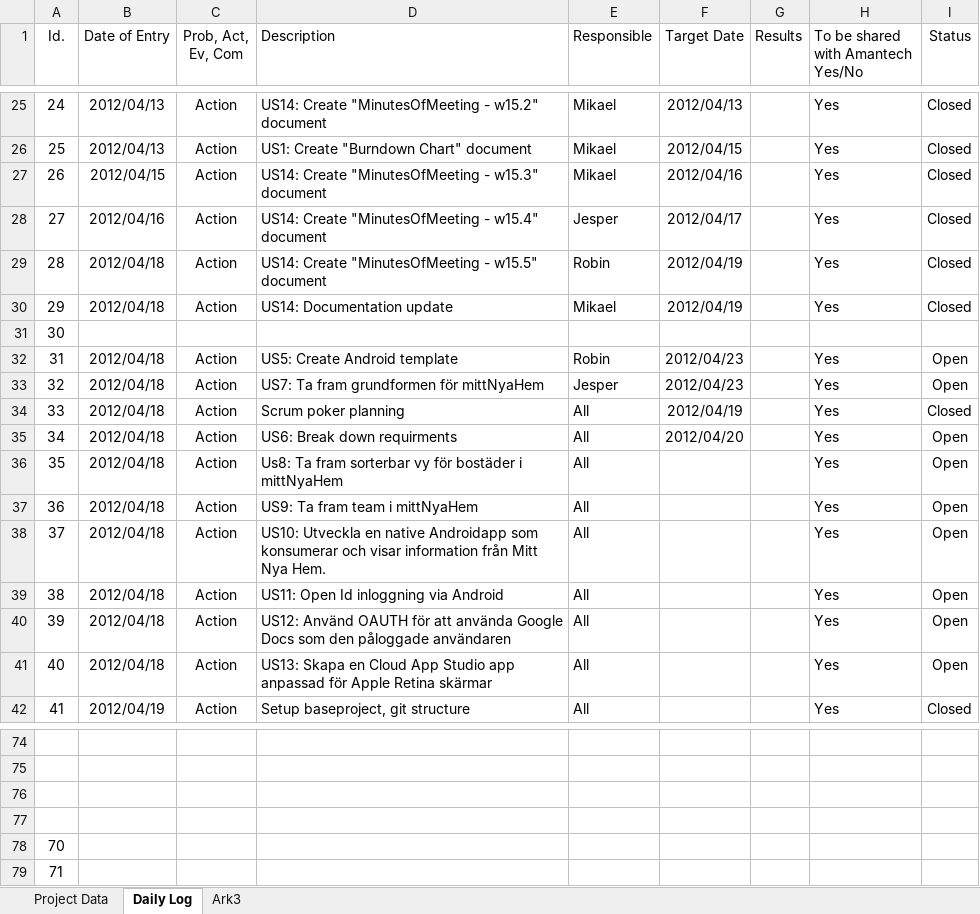
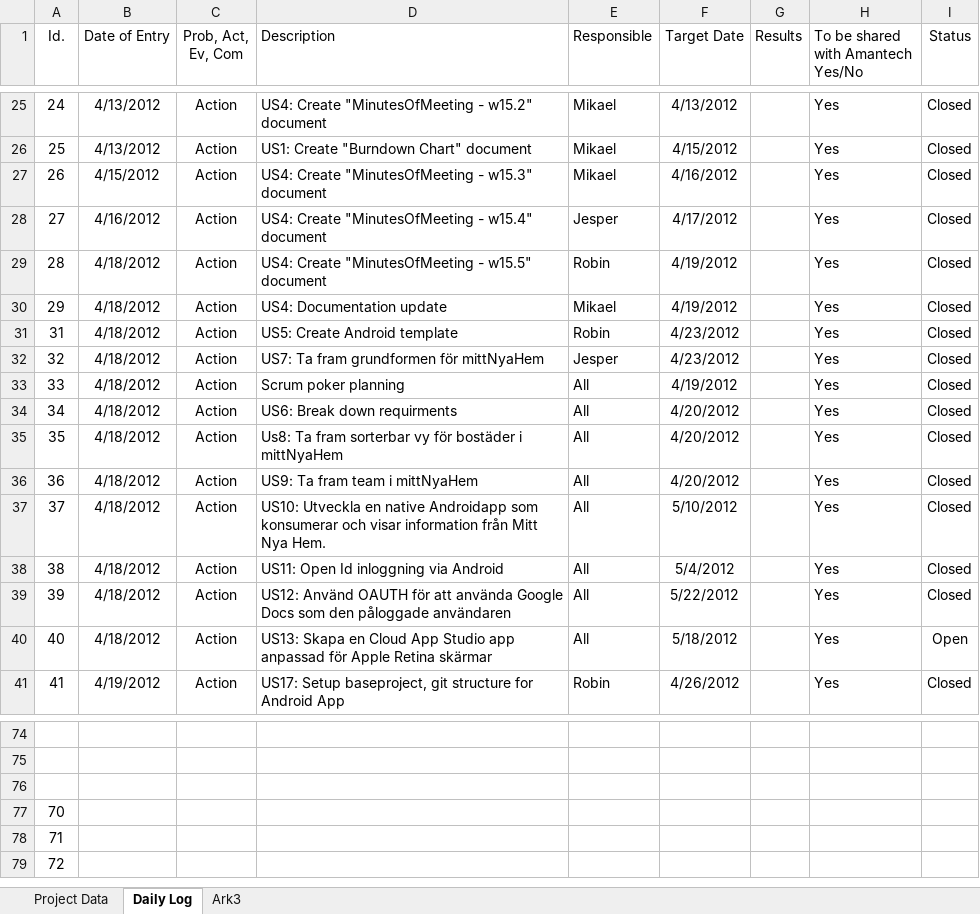
Before and after one commit to nero2000/Amantech, an Excel workbook: Documents/0 Project Managment/Project Daily Log - 2012.xlsx, sheet Daily Log, drawn as a sheet; only a part is shown, gaps mark what is left out; values as stored, in another font and other column widths than the file's, no borders; removed rows and columns are numbered as before the commit, all else as after; the diff covers the shown part only; the diff names each change by its address in the sheet, - before the commit and + after, or states it on an @@ line.

```diff
--- a/Documents/0 Project Managment/Project Daily Log - 2012.xlsx (sheet Daily Log)
+++ b/Documents/0 Project Managment/Project Daily Log - 2012.xlsx (sheet Daily Log)
-B25:B26 (Date of Entry): 2012/04/13
+B25:B26 (Date of Entry): 4/13/2012
-D25 (Description): US14: Create "MinutesOfMeeting…
+D25 (Description): US4: Create "MinutesOfMeeting…
-F25 (Target Date): 2012/04/13
+F25 (Target Date): 4/13/2012
-F26 (Target Date): 2012/04/15
+F26 (Target Date): 4/15/2012
-B27 (Date of Entry): 2012/04/15
+B27 (Date of Entry): 4/15/2012
-D27 (Description): US14: Create "MinutesOfMeeting…
+D27 (Description): US4: Create "MinutesOfMeeting…
-F27 (Target Date): 2012/04/16
+F27 (Target Date): 4/16/2012
-B28 (Date of Entry): 2012/04/16
+B28 (Date of Entry): 4/16/2012
-D28 (Description): US14: Create "MinutesOfMeeting…
+D28 (Description): US4: Create "MinutesOfMeeting…
-F28 (Target Date): 2012/04/17
+F28 (Target Date): 4/17/2012
-B29:B30 (Date of Entry): 2012/04/18
+B29:B30 (Date of Entry): 4/18/2012
-D29 (Description): US14: Create "MinutesOfMeeting…
+D29 (Description): US4: Create "MinutesOfMeeting…
-F29:F30 (Target Date): 2012/04/19
+F29:F30 (Target Date): 4/19/2012
-D30 (Description): US14: Documentation update
+D30 (Description): US4: Documentation update
-row 31: 30
-B31:B40 (Date of Entry): 2012/04/18
+B31:B40 (Date of Entry): 4/18/2012
-F31:F32 (Target Date): 2012/04/23
+F31:F32 (Target Date): 4/23/2012
-I31:I32 (Status): Open
+I31:I32 (Status): Closed
-F33 (Target Date): 2012/04/19
+F33 (Target Date): 4/19/2012
-F34 (Target Date): 2012/04/20
+F34 (Target Date): 4/20/2012
-I34:I39 (Status): Open
+I34:I39 (Status): Closed
-F35:F36 (Target Date): (empty)
+F35:F36 (Target Date): 4/20/2012
-F37 (Target Date): (empty)
+F37 (Target Date): 5/10/2012
-F38 (Target Date): (empty)
+F38 (Target Date): 5/4/2012
-F39 (Target Date): (empty)
+F39 (Target Date): 5/22/2012
-F40 (Target Date): (empty)
+F40 (Target Date): 5/18/2012
-B41 (Date of Entry): 2012/04/19
+B41 (Date of Entry): 4/19/2012
-D41 (Description): Setup baseproject, git structure
+D41 (Description): US17: Setup baseproject, git structure for Android App
-E41 (Responsible): All
+E41 (Responsible): Robin
-F41 (Target Date): (empty)
+F41 (Target Date): 4/26/2012
@@ column A (Id.) renumbered between rows 77 and 90 @@
```
Also changed, not shown: 1 added row, 1 removed row, 65 edited cells and cell formats elsewhere in this sheet, sheet Project Data, charts or pictures, Documents/0 Project Managment/Project Plan - 2012.xlsx, 5 other files.
